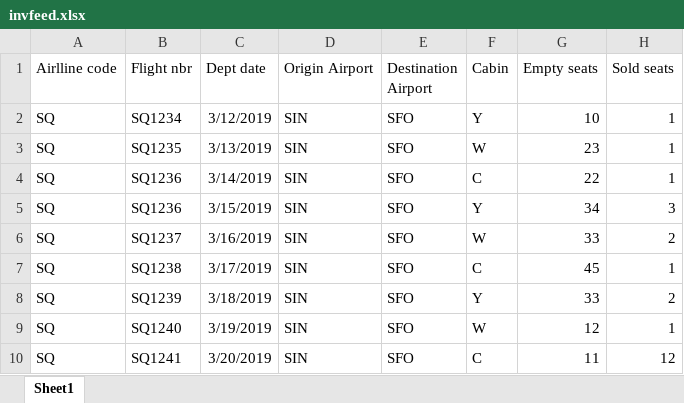
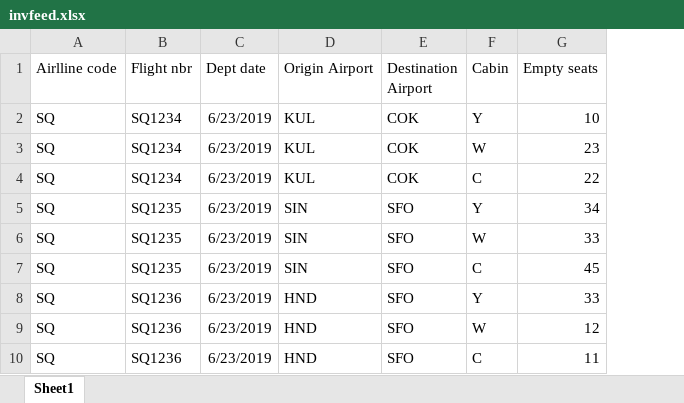
Before and after one commit to VenkataNagaRajesh/valuex_php_codeigniter, an Excel workbook: mvc/downloads/invfeed.xlsx, sheet Sheet1, drawn as a sheet; values as stored, in another font and other column widths than the file's, no borders; the diff names each change by its address in the sheet, - before the commit and + after, or states it on an @@ line.

Commit message:
adding inv feed  sold seats code

```diff
--- a/mvc/downloads/invfeed.xlsx (sheet Sheet1)
+++ b/mvc/downloads/invfeed.xlsx (sheet Sheet1)
-column H (Sold seats), rows 2-10: 1 | 1 | 1 | 3 | 2 | 1 | 2 | 1 | 12
-C2 (Dept date): 3/12/2019
+C2 (Dept date): 6/23/2019
-D2:D4 (Origin Airport): SIN
+D2:D4 (Origin Airport): KUL
-E2:E4 (Destination Airport): SFO
+E2:E4 (Destination Airport): COK
-B3 (Flight nbr): SQ1235
+B3 (Flight nbr): SQ1234
-C3 (Dept date): 3/13/2019
+C3 (Dept date): 6/23/2019
-B4 (Flight nbr): SQ1236
+B4 (Flight nbr): SQ1234
-C4 (Dept date): 3/14/2019
+C4 (Dept date): 6/23/2019
-B5 (Flight nbr): SQ1236
+B5 (Flight nbr): SQ1235
-C5 (Dept date): 3/15/2019
+C5 (Dept date): 6/23/2019
-B6 (Flight nbr): SQ1237
+B6 (Flight nbr): SQ1235
-C6 (Dept date): 3/16/2019
+C6 (Dept date): 6/23/2019
-B7 (Flight nbr): SQ1238
+B7 (Flight nbr): SQ1235
-C7 (Dept date): 3/17/2019
+C7 (Dept date): 6/23/2019
-B8 (Flight nbr): SQ1239
+B8 (Flight nbr): SQ1236
-C8 (Dept date): 3/18/2019
+C8 (Dept date): 6/23/2019
-D8:D10 (Origin Airport): SIN
+D8:D10 (Origin Airport): HND
-B9 (Flight nbr): SQ1240
+B9 (Flight nbr): SQ1236
-C9 (Dept date): 3/19/2019
+C9 (Dept date): 6/23/2019
-B10 (Flight nbr): SQ1241
+B10 (Flight nbr): SQ1236
-C10 (Dept date): 3/20/2019
+C10 (Dept date): 6/23/2019
```
Also changed, not shown: 9 other files.
